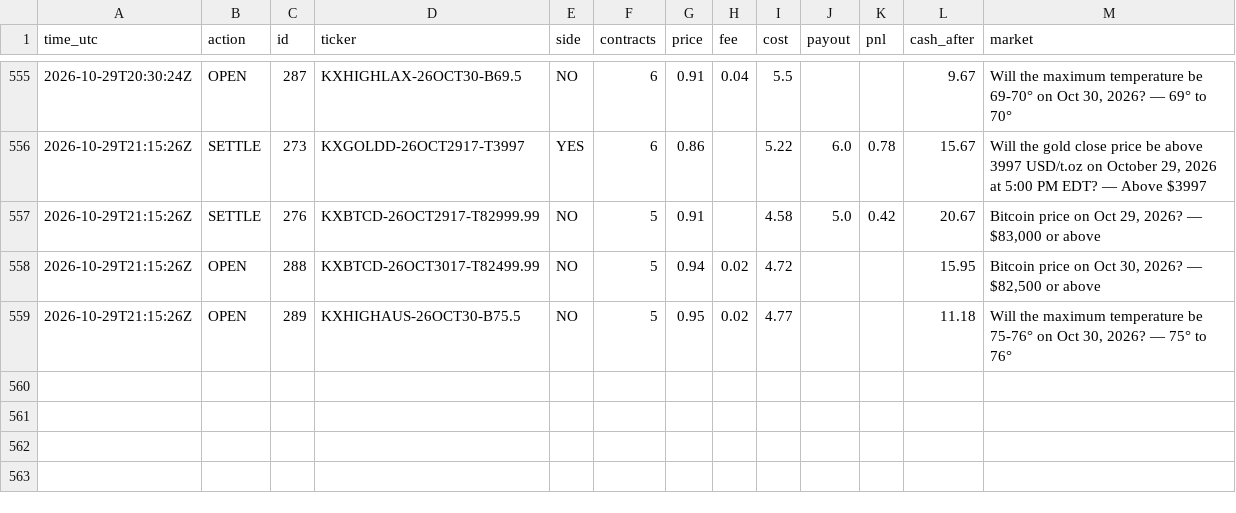
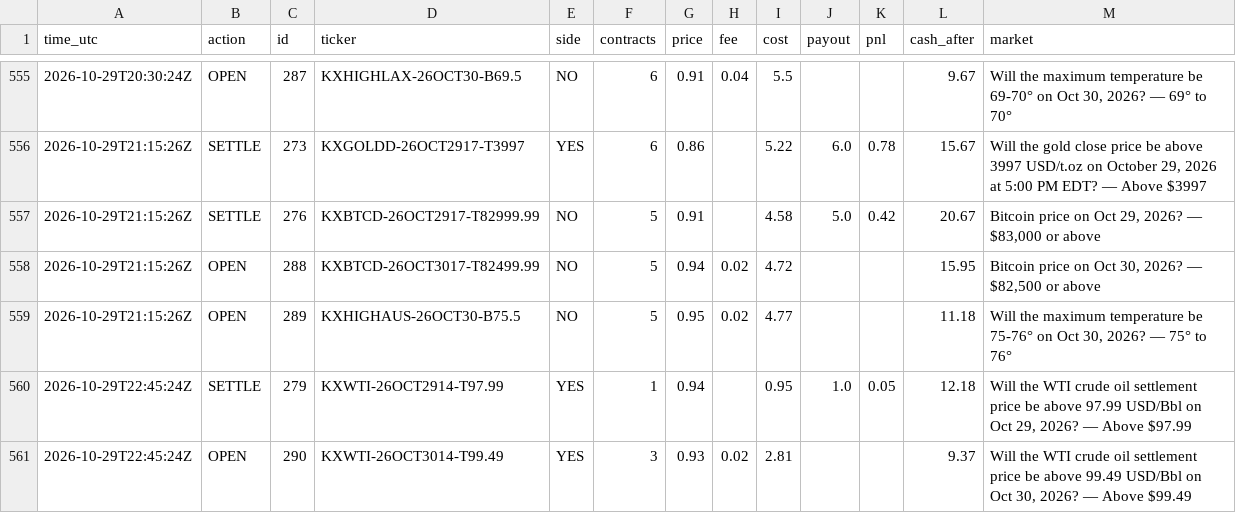
Before and after one commit to xne0nlight/kalshi-paper-bot, a CSV file: state/trade_log.csv, drawn as a sheet; only a part is shown, gaps mark what is left out.

```diff
--- a/state/trade_log.csv
+++ b/state/trade_log.csv
@@ -559 +559,3 @@ time_utc,action,id,ticker,side,contracts,price,fee,cost,payout,pnl,cash_after,ma
 2026-10-29T21:15:26Z,OPEN,289,KXHIGHAUS-26OCT30-B75.5,NO,5,0.95,0.02,4.77,,,11.18,"Will the maximum temperature be 75-76° on Oct 30, 2026? — 75° to 76°"
+2026-10-29T22:45:24Z,SETTLE,279,KXWTI-26OCT2914-T97.99,YES,1,0.94,,0.95,1.0,0.05,12.18,"Will the WTI crude oil settlement price be above 97.99 USD/Bbl on Oct 29, 2026? — Above $97.99"
+2026-10-29T22:45:24Z,OPEN,290,KXWTI-26OCT3014-T99.49,YES,3,0.93,0.02,2.81,,,9.37,"Will the WTI crude oil settlement price be above 99.49 USD/Bbl on Oct 30, 2026? — Above $99.49"
```
Also changed, not shown: 6 other files.
